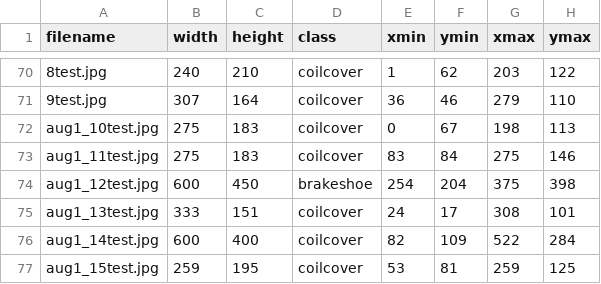
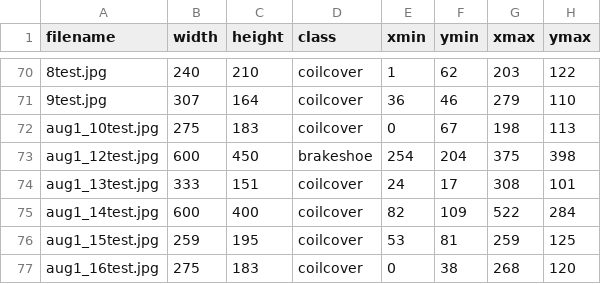
Before and after one commit to w595shubham/fcamodeltraining, a CSV file: research/object_detection/images/test_labels.csv, drawn as a sheet; only a part is shown, gaps mark what is left out; the shorter side is filled out with more unchanged rows.

Commit message:
update

```diff
--- a/research/object_detection/images/test_labels.csv
+++ b/research/object_detection/images/test_labels.csv
@@ -72,3 +72,2 @@ filename,width,height,class,xmin,ymin,xmax,ymax
 aug1_10test.jpg,275,183,coilcover,0,67,198,113
-aug1_11test.jpg,275,183,coilcover,83,84,275,146
 aug1_12test.jpg,600,450,brakeshoe,254,204,375,398
```
